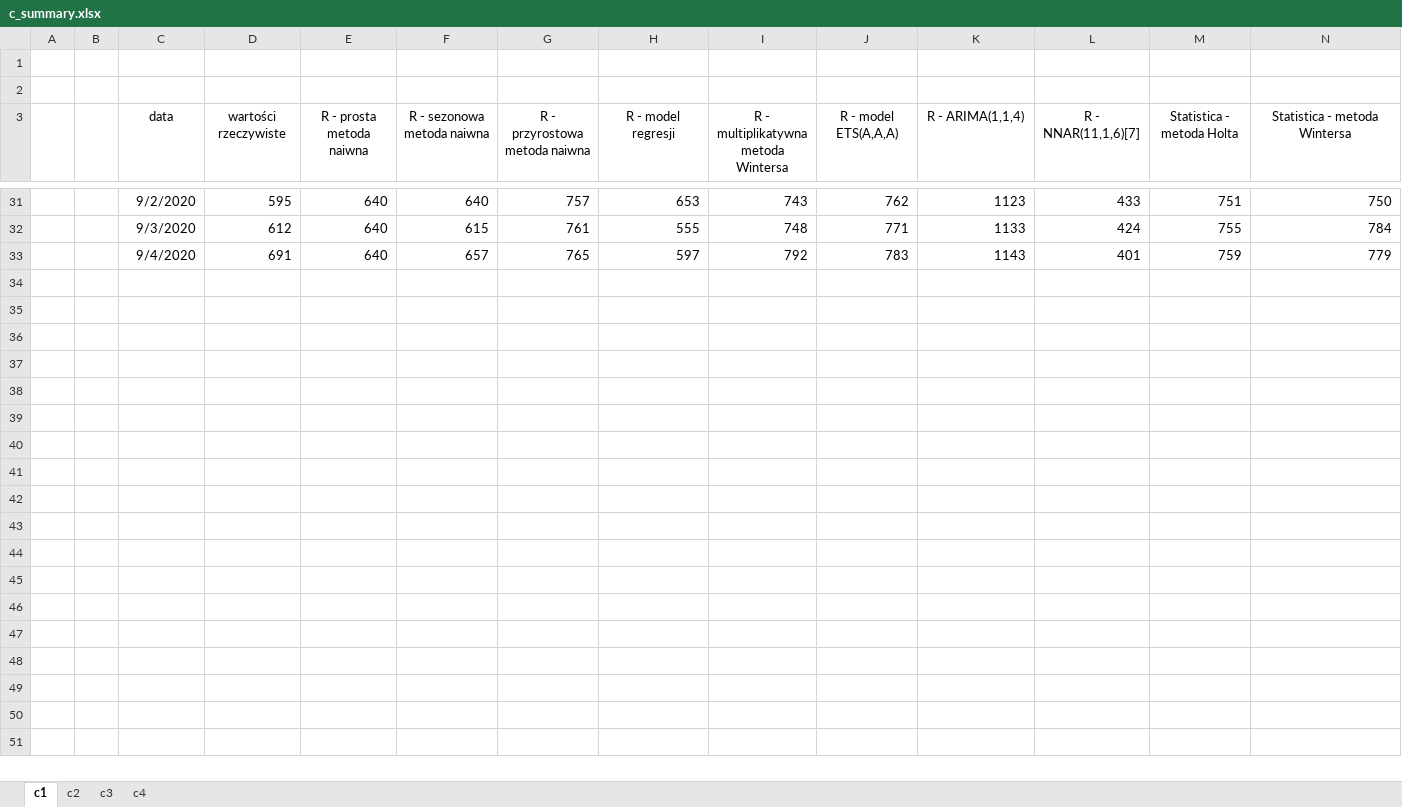
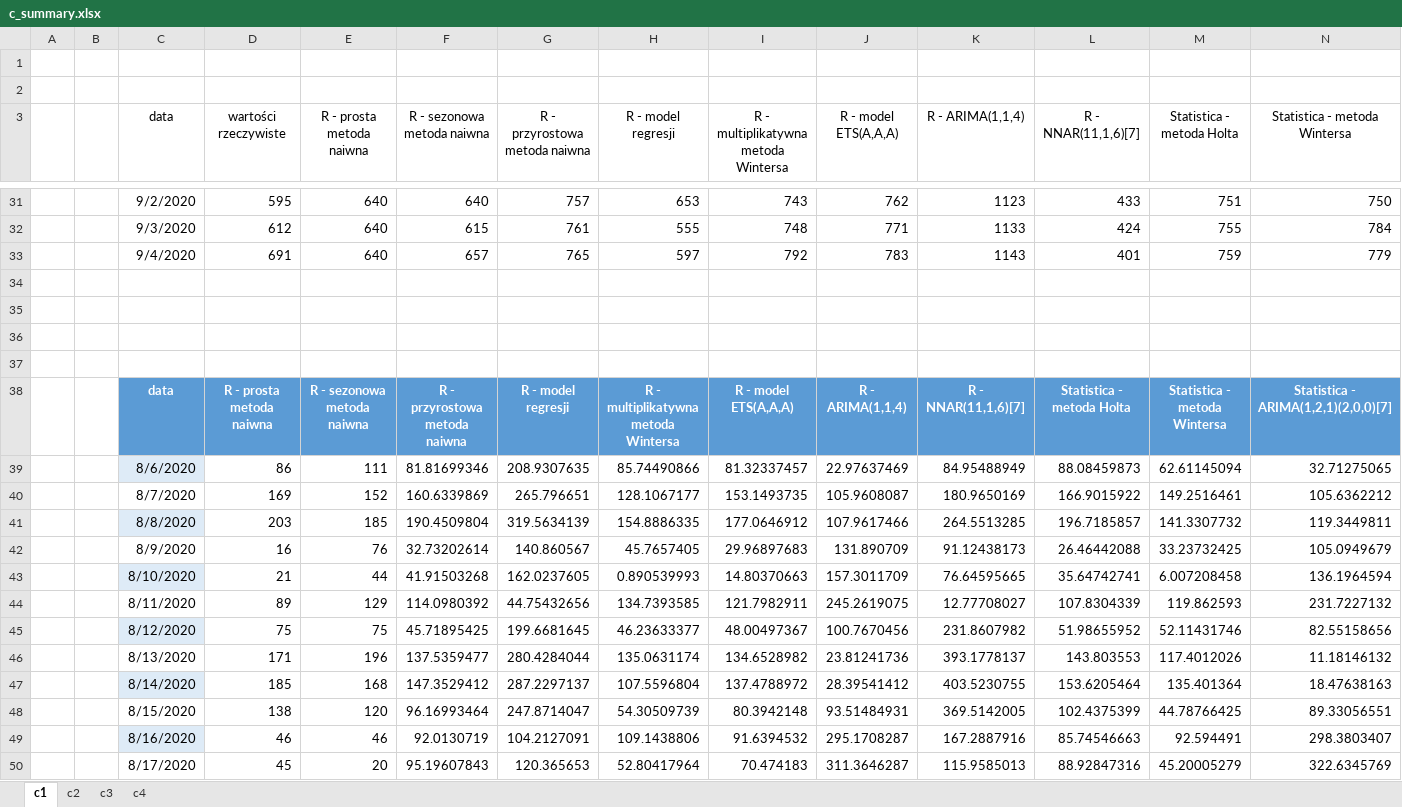
Before and after one commit to KamilLyczko/excel-prognozowanie, an Excel workbook: podsumowanie/c_summary.xlsx, sheet c1, drawn as a sheet; only a part is shown, gaps mark what is left out; values as stored, in another font and other column widths than the file's, no borders; charts and pictures and table styles not drawn; rows hold the shown columns only; the diff covers the shown part only; the diff names each change by its address in the sheet, - before the commit and + after, or states it on an @@ line.

```diff
--- a/podsumowanie/c_summary.xlsx (sheet c1)
+++ b/podsumowanie/c_summary.xlsx (sheet c1)
+row 34: (empty)
+row 35: (empty)
+row 36: (empty)
+row 37: (empty)
+row 38:  |  | data | R - prosta metoda naiwna | R - sezonowa metoda naiwna | R - przyrostowa metoda naiwna | R - model regresji | R - multiplikatywna metoda Wintersa | R - model ETS(A,A,A) | R - ARIMA(1,1,4) | R - NNAR(11,1,6)[7] | Statistica - metoda Holta | Statistica - metoda Wintersa | Statistica - ARIMA(1,2,1)(2,0,0)[7]
+row 39:  |  | 8/6/2020 | 86 | 111 | 81.81699346 | 208.9307635 | 85.74490866 | 81.32337457 | 22.97637469 | 84.95488949 | 88.08459873 | 62.61145094 | 32.71275065
+row 40:  |  | 8/7/2020 | 169 | 152 | 160.6339869 | 265.796651 | 128.1067177 | 153.1493735 | 105.9608087 | 180.9650169 | 166.9015922 | 149.2516461 | 105.6362212
+row 41:  |  | 8/8/2020 | 203 | 185 | 190.4509804 | 319.5634139 | 154.8886335 | 177.0646912 | 107.9617466 | 264.5513285 | 196.7185857 | 141.3307732 | 119.3449811
+row 42:  |  | 8/9/2020 | 16 | 76 | 32.73202614 | 140.860567 | 45.7657405 | 29.96897683 | 131.890709 | 91.12438173 | 26.46442088 | 33.23732425 | 105.0949679
+row 43:  |  | 8/10/2020 | 21 | 44 | 41.91503268 | 162.0237605 | 0.890539993 | 14.80370663 | 157.3011709 | 76.64595665 | 35.64742741 | 6.007208458 | 136.1964594
+row 44:  |  | 8/11/2020 | 89 | 129 | 114.0980392 | 44.75432656 | 134.7393585 | 121.7982911 | 245.2619075 | 12.77708027 | 107.8304339 | 119.862593 | 231.7227132
+row 45:  |  | 8/12/2020 | 75 | 75 | 45.71895425 | 199.6681645 | 46.23633377 | 48.00497367 | 100.7670456 | 231.8607982 | 51.98655952 | 52.11431746 | 82.55158656
+row 46:  |  | 8/13/2020 | 171 | 196 | 137.5359477 | 280.4284044 | 135.0631174 | 134.6528982 | 23.81241736 | 393.1778137 | 143.803553 | 117.4012026 | 11.18146132
+row 47:  |  | 8/14/2020 | 185 | 168 | 147.3529412 | 287.2297137 | 107.5596804 | 137.4788972 | 28.39541412 | 403.5230755 | 153.6205464 | 135.401364 | 18.47638163
+row 48:  |  | 8/15/2020 | 138 | 120 | 96.16993464 | 247.8714047 | 54.30509739 | 80.3942148 | 93.51484931 | 369.5142005 | 102.4375399 | 44.78766425 | 89.33056551
+row 49:  |  | 8/16/2020 | 46 | 46 | 92.0130719 | 104.2127091 | 109.1438806 | 91.6394532 | 295.1708287 | 167.2887916 | 85.74546663 | 92.594491 | 298.3803407
+row 50:  |  | 8/17/2020 | 45 | 20 | 95.19607843 | 120.365653 | 52.80417964 | 70.474183 | 311.3646287 | 115.9585013 | 88.92847316 | 45.20005279 | 322.6345769
```
Also changed, not shown: 84 added rows elsewhere in this sheet, sheet c2, sheet c3, sheet c4, charts or pictures, podsumowanie/d_summary.xlsx.
